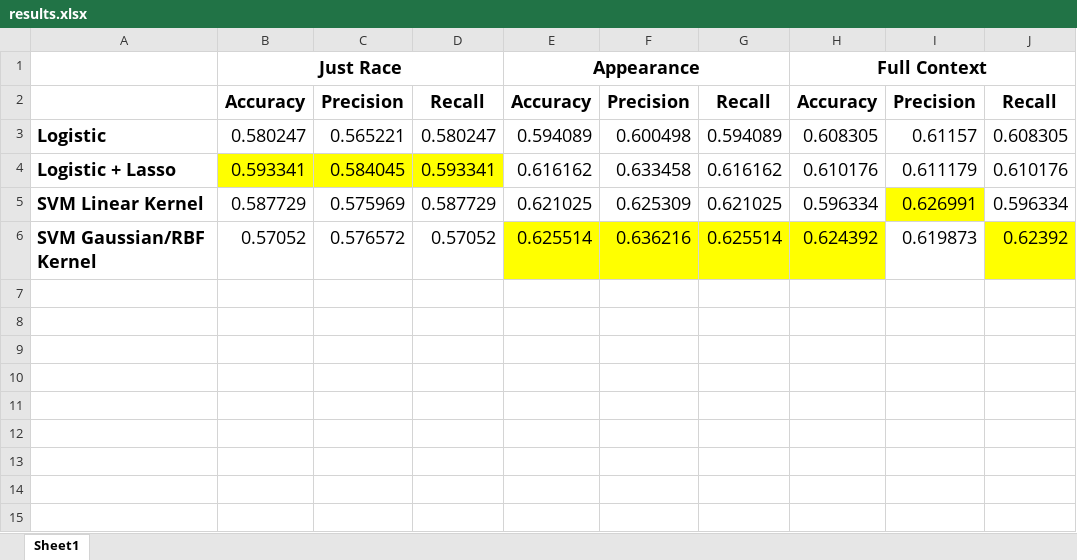
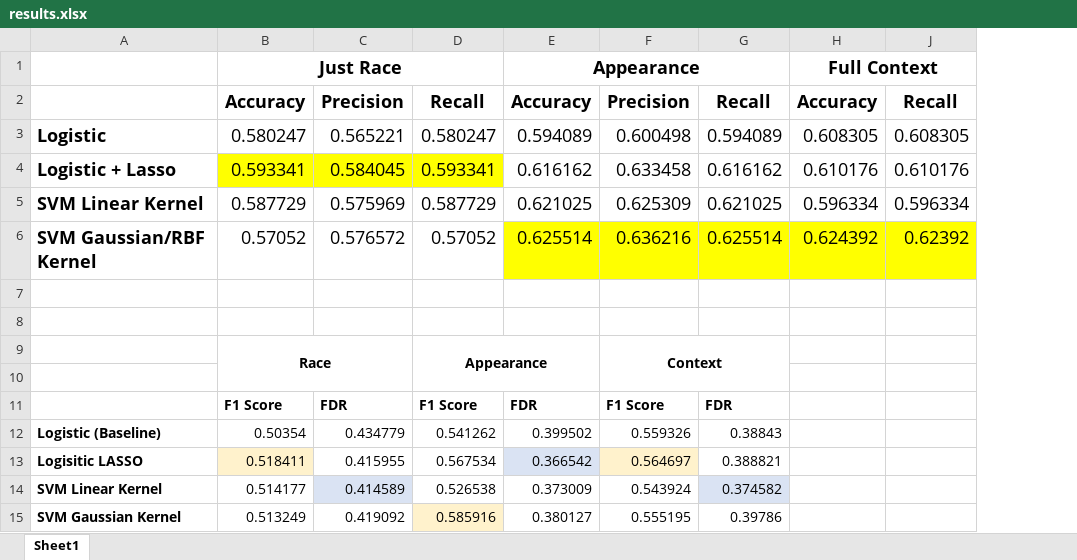
Before and after one commit to WinsonTruong/police, an Excel workbook: results.xlsx, sheet Sheet1, drawn as a sheet; values as stored, in another font and other column widths than the file's, no borders; charts and pictures not drawn; removed rows and columns are numbered as before the commit, all else as after; the diff names each change by its address in the sheet, - before the commit and + after, or states it on an @@ line.

```diff
--- a/results.xlsx (sheet Sheet1)
+++ b/results.xlsx (sheet Sheet1)
@@ column I hidden, rows 2-6: Precision | 0.61157 | 0.611179 | 0.626991 | 0.619873 @@
+row 7: (empty)
+row 8: (empty)
+row 9:  | Race |  | Appearance |  | Context
+row 10: (empty)
+row 11:  | F1 Score | FDR | F1 Score | FDR | F1 Score | FDR
+row 12: Logistic (Baseline) | 0.50354 | 0.434779 | 0.541262 | 0.399502 | 0.559326 | 0.38843
+row 13: Logisitic LASSO | 0.518411 | 0.415955 | 0.567534 | 0.366542 | 0.564697 | 0.388821
+row 14: SVM Linear Kernel | 0.514177 | 0.414589 | 0.526538 | 0.373009 | 0.543924 | 0.374582
+row 15: SVM Gaussian Kernel | 0.513249 | 0.419092 | 0.585916 | 0.380127 | 0.555195 | 0.39786
```
Also changed, not shown: charts or pictures, 2 other files.
